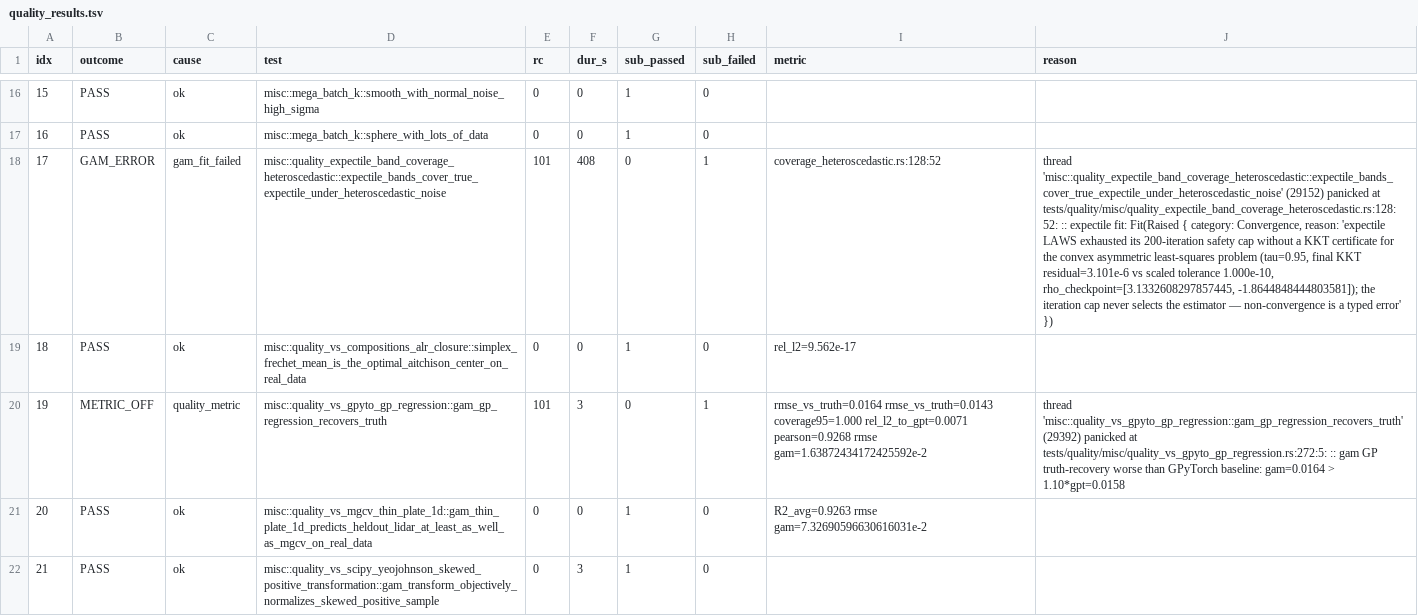
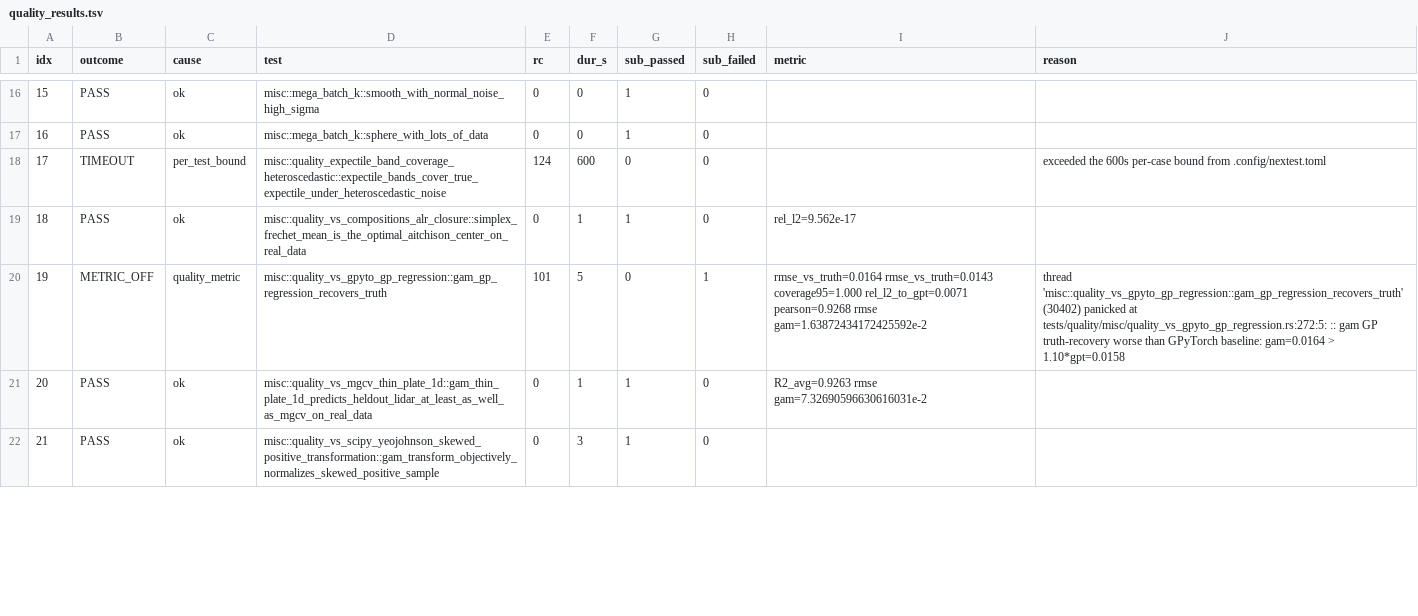
Before and after one commit to SauersML/gam, a TSV file: bench/gha_results/reference-quality/quality_results.tsv, drawn as a sheet; only a part is shown, gaps mark what is left out; the diff covers the shown part only; the diff names each change by its address in the sheet, - before the commit and + after, or states it on an @@ line.

```diff
--- a/bench/gha_results/reference-quality/quality_results.tsv
+++ b/bench/gha_results/reference-quality/quality_results.tsv
-B18 (outcome): GAM_ERROR
+B18 (outcome): TIMEOUT
-C18 (cause): gam_fit_failed
+C18 (cause): per_test_bound
-E18 (rc): 101
+E18 (rc): 124
-F18 (dur_s): 408
+F18 (dur_s): 600
-H18 (sub_failed): 1
+H18 (sub_failed): 0
-I18 (metric): coverage_heteroscedastic.rs:128:52
+I18 (metric): (empty)
-J18 (reason): thread 'misc::quality_expectile_band_coverage_heteroscedastic::expectile_bands_cover_true_expectile_under_heteroscedastic_noise' (29152) panicked at tests/quality/misc/quality_expectile_band_coverage_heteroscedastic.rs:128:52: :: expectile fit: Fit(Raised { category: Convergence, reason: 'expectile LAWS exhausted its 200-iteration safety cap without a KKT certificate for the convex asymmetric least-squares problem (tau=0.95, final KKT residual=3.101e-6 vs scaled tolerance 1.000e-10, rho_checkpoint=[3.1332608297857445, -1.8644848444803581]); the iteration cap never selects the estimator — non-convergence is a typed error' })
+J18 (reason): exceeded the 600s per-case bound from .config/nextest.toml
-F19 (dur_s): 0
+F19 (dur_s): 1
-F20 (dur_s): 3
+F20 (dur_s): 5
-J20 (reason): thread 'misc::quality_vs_gpyto_gp_regression::gam_gp_regression_recovers_truth' (29392) panicked at…
+J20 (reason): thread 'misc::quality_vs_gpyto_gp_regression::gam_gp_regression_recovers_truth' (30402) panicked at…
-F21 (dur_s): 0
+F21 (dur_s): 1
```
Also changed, not shown: 145 edited cells elsewhere in this file, 3 other files.
